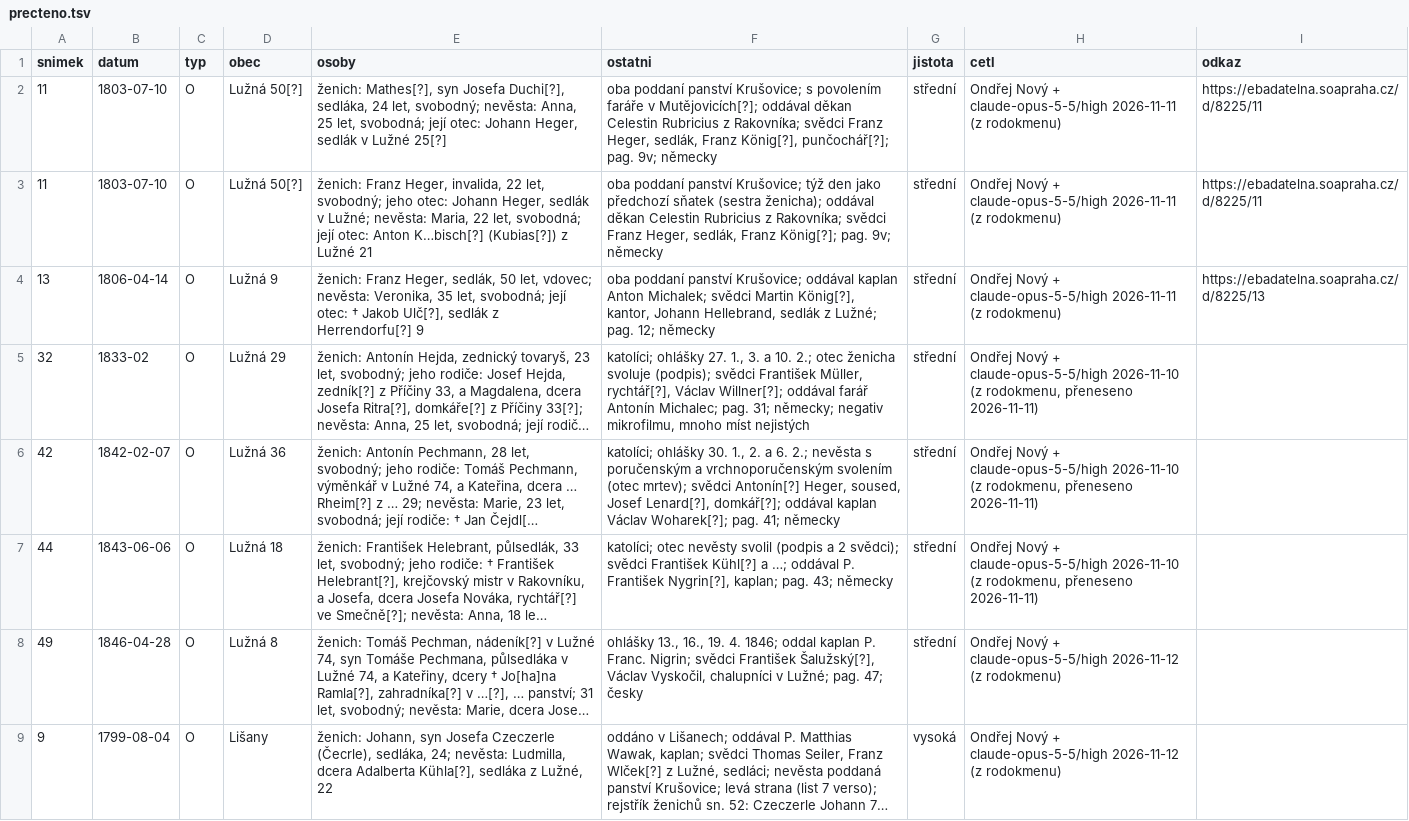
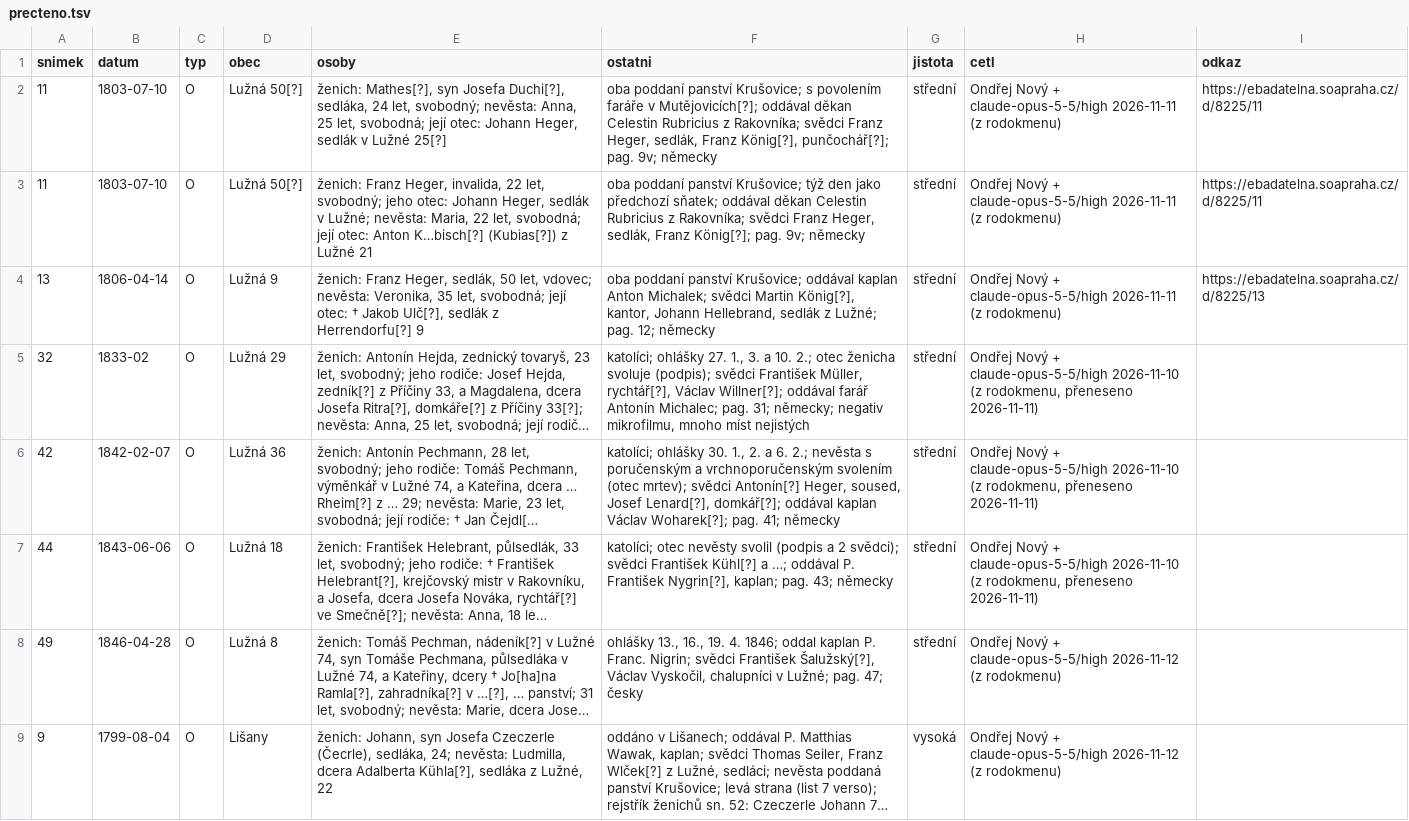
Before and after one commit to ondrnovy/matriky-index, a TSV file: knihy/soapraha/8225/precteno.tsv, drawn as a sheet; long unchanged cells end in ….

```diff
--- a/knihy/soapraha/8225/precteno.tsv
+++ b/knihy/soapraha/8225/precteno.tsv
@@ -2,3 +2,3 @@ snimek	datum	typ	obec	osoby	ostatni	jistota	cetl	odkaz
 11	1803-07-10	O	Lužná 50[?]	ženich: Mathes[?], syn Josefa Duchi[?], sedláka, 24 let, svobodný; nevěsta: Anna, 25 let, svobodná; její otec: Johann Heger, sedlák v Lužné 25[?]	oba poddaní panství Krušovice; s povolením faráře v Mutějovicích[?]; oddával děkan Celestin Rubricius z Rakovníka; svědci Franz Heger, sedlák, Franz König[?], punčochář[?]; pag. 9v; německy	střední	Ondřej Nový + claude-opus-5-5/high 2026-11-11 (z rodokmenu)	https://ebadatelna.soapraha.cz/d/8225/11
-11	1803-07-10	O	Lužná 50[?]	ženich: Franz Heger, invalida, 22 let, svobodný; jeho otec: Johann Heger, sedlák v Lužné; nevěsta: Maria, 22 let, svobodná; její otec: Anton K…bisch[?] (Kubias[?]) z Lužné 21	oba poddaní panství Krušovice; týž den jako předchozí sňatek (sestra ženicha); oddával děkan Celestin Rubricius z Rakovníka; svědci Franz Heger, sedlák, Franz König[?]; pag. 9v; německy	střední	Ondřej Nový + claude-opus-5-5/high 2026-11-11 (z rodokmenu)	https://ebadatelna.soapraha.cz/d/8225/11
+11	1803-07-10	O	Lužná 50[?]	ženich: Franz Heger, invalida, 22 let, svobodný; jeho otec: Johann Heger, sedlák v Lužné; nevěsta: Maria, 22 let, svobodná; její otec: Anton K…bisch[?] (Kubias[?]) z Lužné 21	oba poddaní panství Krušovice; týž den jako předchozí sňatek; oddával děkan Celestin Rubricius z Rakovníka; svědci Franz Heger, sedlák, Franz König[?]; pag. 9v; německy	střední	Ondřej Nový + claude-opus-5-5/high 2026-11-11 (z rodokmenu)	https://ebadatelna.soapraha.cz/d/8225/11
 13	1806-04-14	O	Lužná 9	ženich: Franz Heger, sedlák, 50 let, vdovec; nevěsta: Veronika, 35 let, svobodná; její otec: † Jakob Ulč[?], sedlák z Herrendorfu[?] 9	oba poddaní panství Krušovice; oddával kaplan Anton Michalek; svědci Martin König[?], kantor, Johann Hellebrand, sedlák z Lužné; pag. 12; německy	střední	Ondřej Nový + claude-opus-5-5/high 2026-11-11 (z rodokmenu)	https://ebadatelna.soapraha.cz/d/8225/13
```
Also changed, not shown: knihy/portafontium/liblin-02/precteno.tsv, knihy/soapraha/11250/precteno.tsv.
